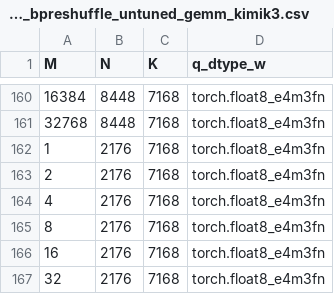
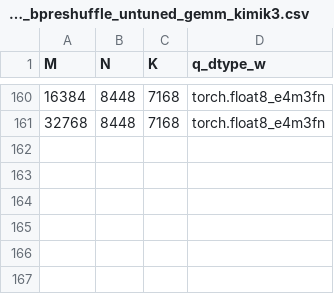
Before and after one commit to yuychang/aiter, a CSV file: aiter/configs/model_configs/a8w8_bpreshuffle_untuned_gemm_kimik3.csv, drawn as a sheet; only a part is shown, gaps mark what is left out.

```diff
--- a/aiter/configs/model_configs/a8w8_bpreshuffle_untuned_gemm_kimik3.csv
+++ b/aiter/configs/model_configs/a8w8_bpreshuffle_untuned_gemm_kimik3.csv
@@ -161,7 +161 @@ M,N,K,q_dtype_w
 32768,8448,7168,torch.float8_e4m3fn
-1,2176,7168,torch.float8_e4m3fn
-2,2176,7168,torch.float8_e4m3fn
-4,2176,7168,torch.float8_e4m3fn
-8,2176,7168,torch.float8_e4m3fn
-16,2176,7168,torch.float8_e4m3fn
-32,2176,7168,torch.float8_e4m3fn
```
Also changed, not shown: aiter/configs/model_configs/a8w8_bpreshuffle_tuned_gemm_kimik3.csv.
